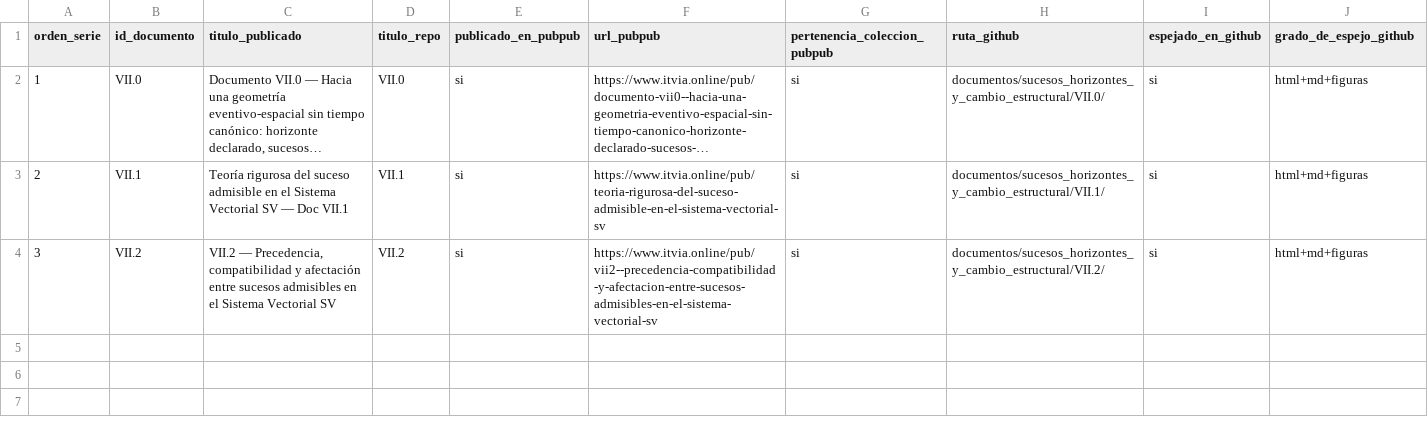
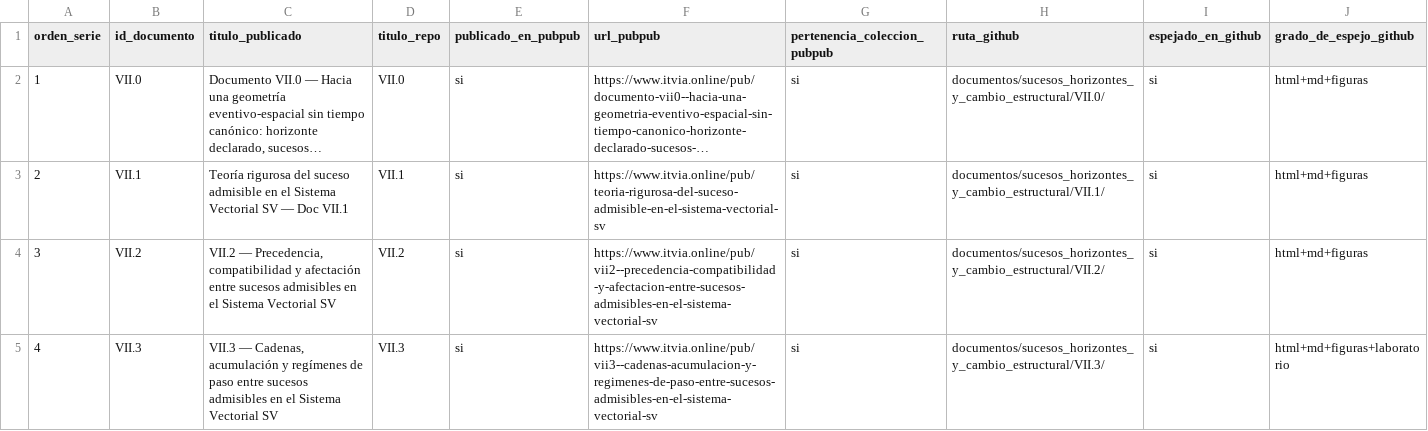
Before and after one commit to juantoniolloretegea/SV-matematica-semantica, a CSV file: documentos/sucesos_horizontes_y_cambio_estructural/REGISTRO_EDITORIAL_COLECCION_SUCESOS.csv, drawn as a sheet; only a part is shown; long unchanged cells end in …; rows hold the shown columns only; the diff names each change by its address in the sheet, - before the commit and + after, or states it on an @@ line.

Commit message:
Integrar VII.3 y actualizar registro editorial mínimo de la colección

```diff
--- a/documentos/sucesos_horizontes_y_cambio_estructural/REGISTRO_EDITORIAL_COLECCION_SUCESOS.csv
+++ b/documentos/sucesos_horizontes_y_cambio_estructural/REGISTRO_EDITORIAL_COLECCION_SUCESOS.csv
+row 5: 4 | VII.3 | VII.3 — Cadenas, acumulación y regímenes de paso entre sucesos admisibles en el Sistema Vectorial SV | VII.3 | si | https://www.itvia.online/pub/vii3--cadenas-acumulacion-y-regimenes-de-paso-entre-sucesos-admisibles-en-el-sistema-vectorial-sv | si | documentos/sucesos_horizontes_y_cambio_estructural/VII.3/ | si | html+md+figuras+laboratorio
```
Also changed, not shown: 12 other files.
